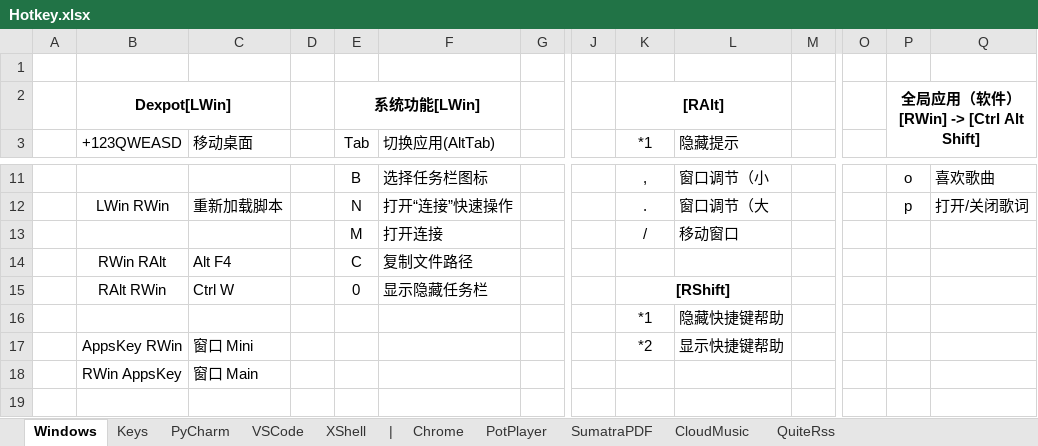
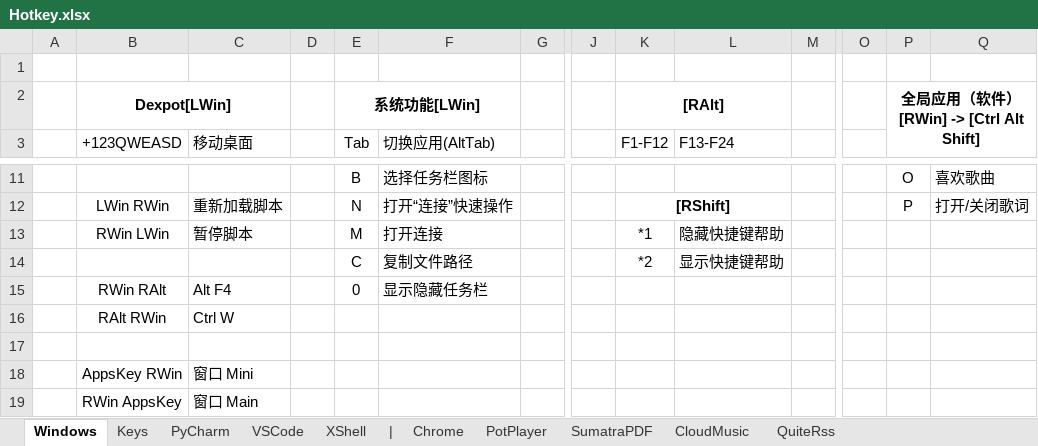
Before and after one commit to By2048/Ahk, an Excel workbook: Doc/Hotkey.xlsx, sheet Windows, drawn as a sheet; only a part is shown, gaps mark what is left out; values as stored, in another font and other column widths than the file's, no borders; removed rows and columns are numbered as before the commit, all else as after; rows hold the shown columns only; the diff covers the shown part only; the diff names each change by its address in the sheet, - before the commit and + after, or states it on an @@ line.

```diff
--- a/Doc/Hotkey.xlsx (sheet Windows)
+++ b/Doc/Hotkey.xlsx (sheet Windows)
-K3: *1
+K3: F1-F12
-L3: 隐藏提示
+L3: F13-F24
-K11 (F1-F12): ,
+K11 (F1-F12): (empty)
-L11 (F13-F24): 窗口调节（小
+L11 (F13-F24): (empty)
-P11: o
+P11: O
-K12 (F1-F12): .
+K12 (F1-F12): [RShift]
-K12 bold: off
+K12 bold: on
+K12:L12 merged
-L12 (F13-F24): 窗口调节（大
+L12 (F13-F24): (empty)
-P12: p
+P12: P
-row 13:  |  |  |  | M | 打开连接 |  |  | / | 移动窗口
+row 13:  | RWin LWin | 暂停脚本 |  | M | 打开连接 |  |  | *1 | 隐藏快捷键帮助
+row 14:  |  |  |  | C | 复制文件路径 |  |  | *2 | 显示快捷键帮助
-E15 (Tab): C
+E15 (Tab): 0
-F15 (切换应用(AltTab)): 复制文件路径
+F15 (切换应用(AltTab)): 显示隐藏任务栏
-E16 (Tab): 0
+E16 (Tab): (empty)
-F16 (切换应用(AltTab)): 显示隐藏任务栏
+F16 (切换应用(AltTab)): (empty)
-K16 (F1-F12): [RShift]
+K16 (F1-F12): (empty)
-K15:L15 merged
-row 17:  |  |  |  |  |  |  |  | *1 | 隐藏快捷键帮助
+row 17: (empty)
-K18 (F1-F12): *2
+K18 (F1-F12): (empty)
-L18 (F13-F24): 显示快捷键帮助
+L18 (F13-F24): (empty)
```
Also changed, not shown: 23 edited cells, cell formats and merged cells elsewhere in this sheet, 5 other files.
